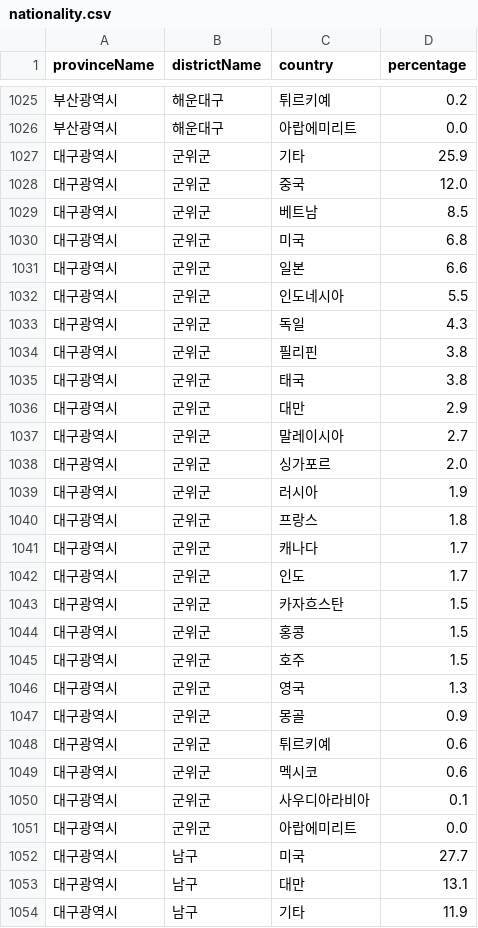
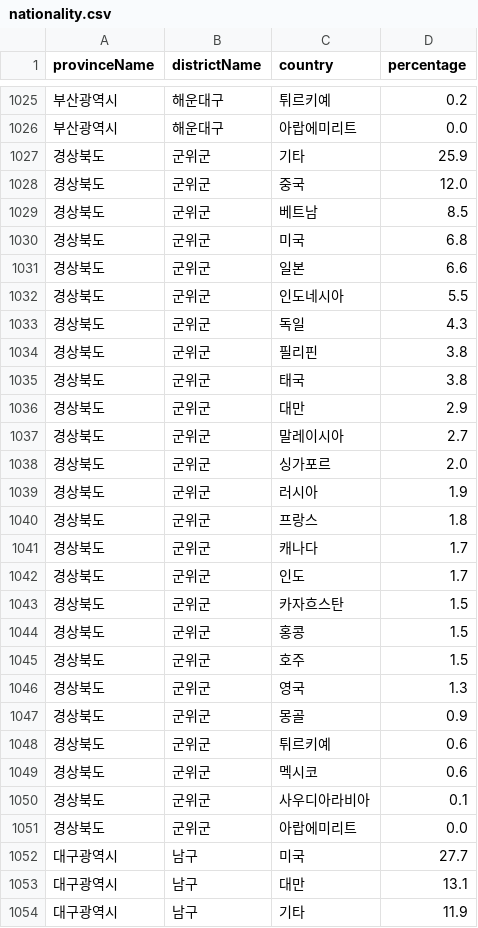
Before and after one commit to y0seo/dvteam10, a CSV file: src/data/nationality.csv, drawn as a sheet; only a part is shown, gaps mark what is left out.

Commit message:
region detail fix

```diff
--- a/src/data/nationality.csv
+++ b/src/data/nationality.csv
@@ -1026,27 +1026,27 @@ provinceName,districtName,country,percentage
 부산광역시,해운대구,아랍에미리트,0.0
-대구광역시,군위군,기타,25.9
-대구광역시,군위군,중국,12.0
-대구광역시,군위군,베트남,8.5
-대구광역시,군위군,미국,6.8
-대구광역시,군위군,일본,6.6
-대구광역시,군위군,인도네시아,5.5
-대구광역시,군위군,독일,4.3
-대구광역시,군위군,필리핀,3.8
-대구광역시,군위군,태국,3.8
-대구광역시,군위군,대만,2.9
-대구광역시,군위군,말레이시아,2.7
-대구광역시,군위군,싱가포르,2.0
-대구광역시,군위군,러시아,1.9
-대구광역시,군위군,프랑스,1.8
-대구광역시,군위군,캐나다,1.7
-대구광역시,군위군,인도,1.7
-대구광역시,군위군,카자흐스탄,1.5
-대구광역시,군위군,홍콩,1.5
-대구광역시,군위군,호주,1.5
-대구광역시,군위군,영국,1.3
-대구광역시,군위군,몽골,0.9
-대구광역시,군위군,튀르키예,0.6
-대구광역시,군위군,멕시코,0.6
-대구광역시,군위군,사우디아라비아,0.1
-대구광역시,군위군,아랍에미리트,0.0
+경상북도,군위군,기타,25.9
+경상북도,군위군,중국,12.0
+경상북도,군위군,베트남,8.5
+경상북도,군위군,미국,6.8
+경상북도,군위군,일본,6.6
+경상북도,군위군,인도네시아,5.5
+경상북도,군위군,독일,4.3
+경상북도,군위군,필리핀,3.8
+경상북도,군위군,태국,3.8
+경상북도,군위군,대만,2.9
+경상북도,군위군,말레이시아,2.7
+경상북도,군위군,싱가포르,2.0
+경상북도,군위군,러시아,1.9
+경상북도,군위군,프랑스,1.8
+경상북도,군위군,캐나다,1.7
+경상북도,군위군,인도,1.7
+경상북도,군위군,카자흐스탄,1.5
+경상북도,군위군,홍콩,1.5
+경상북도,군위군,호주,1.5
+경상북도,군위군,영국,1.3
+경상북도,군위군,몽골,0.9
+경상북도,군위군,튀르키예,0.6
+경상북도,군위군,멕시코,0.6
+경상북도,군위군,사우디아라비아,0.1
+경상북도,군위군,아랍에미리트,0.0
 대구광역시,남구,미국,27.7
```
